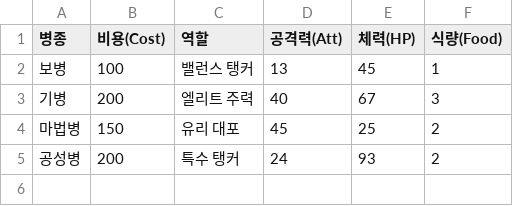
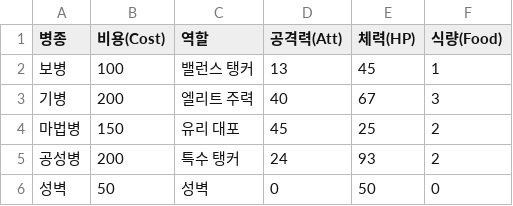
Before and after one commit to psb1792/simulator, a CSV file: 공_체 밸런싱.csv, drawn as a sheet; the diff names each change by its address in the sheet, - before the commit and + after, or states it on an @@ line.

Commit message:
updated fortress and cost calculation

```diff
--- a/공_체 밸런싱.csv
+++ b/공_체 밸런싱.csv
+row 6: 성벽 | 50 | 성벽 | 0 | 50 | 0
```
Also changed, not shown: 상성 계수.csv, 1 other file.
